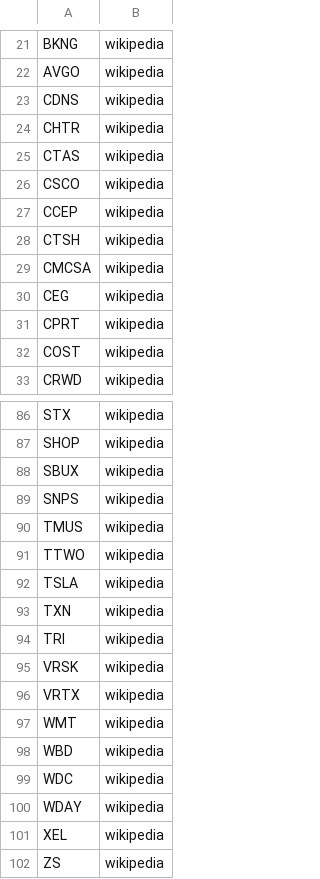
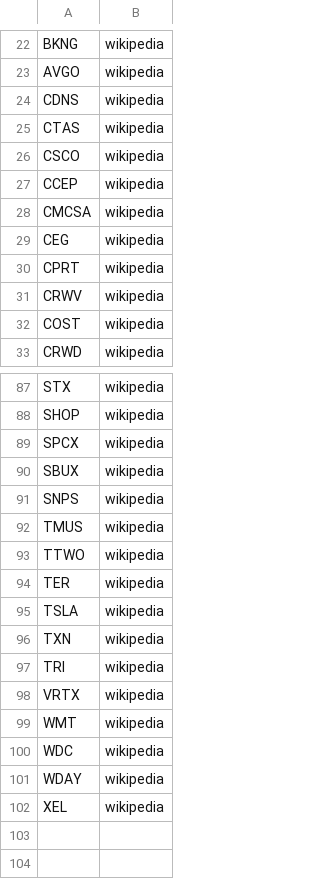
Before and after one commit to yigitylc/asset-analytics, a CSV file: data/universe/nasdaq100_constituents.csv, drawn as a sheet; only a part is shown, gaps mark what is left out; the diff covers the shown part only.

```diff
--- a/data/universe/nasdaq100_constituents.csv
+++ b/data/universe/nasdaq100_constituents.csv
@@ -23,3 +24,2 @@ AVGO,wikipedia
 CDNS,wikipedia
-CHTR,wikipedia
 CTAS,wikipedia
@@ -27,3 +27,2 @@ CSCO,wikipedia
 CCEP,wikipedia
-CTSH,wikipedia
 CMCSA,wikipedia
@@ -31,2 +30,3 @@ CEG,wikipedia
 CPRT,wikipedia
+CRWV,wikipedia
 COST,wikipedia
@@ -87,2 +88,3 @@ STX,wikipedia
 SHOP,wikipedia
+SPCX,wikipedia
 SBUX,wikipedia
@@ -91,2 +93,3 @@ TMUS,wikipedia
 TTWO,wikipedia
+TER,wikipedia
 TSLA,wikipedia
@@ -94,6 +97,4 @@ TXN,wikipedia
 TRI,wikipedia
-VRSK,wikipedia
 VRTX,wikipedia
 WMT,wikipedia
-WBD,wikipedia
 WDC,wikipedia
@@ -101,2 +102 @@ WDAY,wikipedia
 XEL,wikipedia
-ZS,wikipedia
```
Also changed, not shown: 5 added rows and 3 removed rows elsewhere in this file, data/universe/sp500_constituents.csv, 2 other files.
